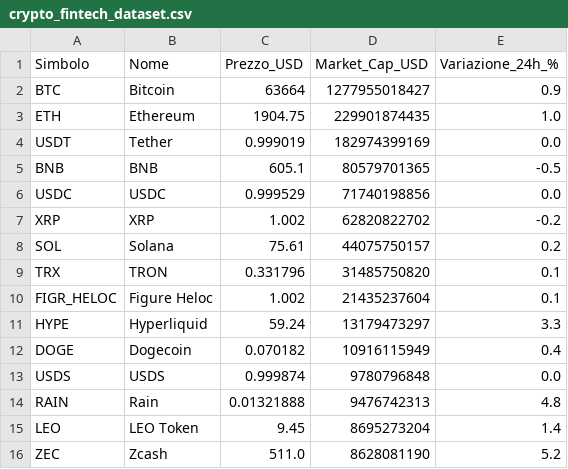
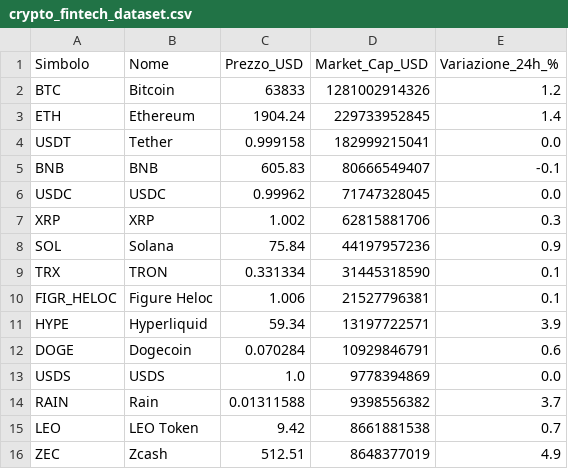
Before and after one commit to fformigoniff-sys/open-b2b-datasets-ai-market-intelligence, a CSV file: crypto_fintech_dataset.csv, drawn as a sheet.

```diff
--- a/crypto_fintech_dataset.csv
+++ b/crypto_fintech_dataset.csv
@@ -1,16 +1,16 @@
 Simbolo,Nome,Prezzo_USD,Market_Cap_USD,Variazione_24h_%
-BTC,Bitcoin,63664,1277955018427,0.9
-ETH,Ethereum,1904.75,229901874435,1.0
-USDT,Tether,0.999019,182974399169,0.0
-BNB,BNB,605.1,80579701365,-0.5
-USDC,USDC,0.999529,71740198856,0.0
-XRP,XRP,1.002,62820822702,-0.2
-SOL,Solana,75.61,44075750157,0.2
-TRX,TRON,0.331796,31485750820,0.1
-FIGR_HELOC,Figure Heloc,1.002,21435237604,0.1
-HYPE,Hyperliquid,59.24,13179473297,3.3
-DOGE,Dogecoin,0.070182,10916115949,0.4
-USDS,USDS,0.999874,9780796848,0.0
-RAIN,Rain,0.01321888,9476742313,4.8
-LEO,LEO Token,9.45,8695273204,1.4
-ZEC,Zcash,511.0,8628081190,5.2
+BTC,Bitcoin,63833,1281002914326,1.2
+ETH,Ethereum,1904.24,229733952845,1.4
+USDT,Tether,0.999158,182999215041,0.0
+BNB,BNB,605.83,80666549407,-0.1
+USDC,USDC,0.99962,71747328045,0.0
+XRP,XRP,1.002,62815881706,0.3
+SOL,Solana,75.84,44197957236,0.9
+TRX,TRON,0.331334,31445318590,0.1
+FIGR_HELOC,Figure Heloc,1.006,21527796381,0.1
+HYPE,Hyperliquid,59.34,13197722571,3.9
+DOGE,Dogecoin,0.070284,10929846791,0.6
+USDS,USDS,1.0,9778394869,0.0
+RAIN,Rain,0.01311588,9398556382,3.7
+LEO,LEO Token,9.42,8661881538,0.7
+ZEC,Zcash,512.51,8648377019,4.9
```
Also changed, not shown: remote_jobs_dataset.csv.
